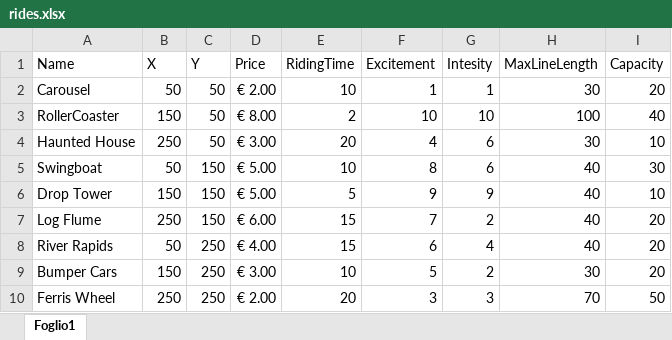
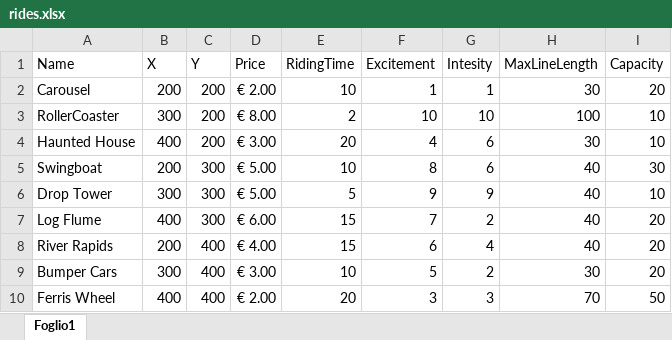
Before and after one commit to aliswh/lunaparksim, an Excel workbook: data/rides.xlsx, sheet Foglio1, drawn as a sheet; values as stored, in another font and other column widths than the file's, no borders; charts and pictures not drawn; the diff names each change by its address in the sheet, - before the commit and + after, or states it on an @@ line.

```diff
--- a/data/rides.xlsx (sheet Foglio1)
+++ b/data/rides.xlsx (sheet Foglio1)
-B2 (X): 50
+B2 (X): 200
-C2:C4 (Y): 50
+C2:C4 (Y): 200
-B3 (X): 150
+B3 (X): 300
-I3 (Capacity): 40
+I3 (Capacity): 10
-B4 (X): 250
+B4 (X): 400
-B5 (X): 50
+B5 (X): 200
-C5:C7 (Y): 150
+C5:C7 (Y): 300
-B6 (X): 150
+B6 (X): 300
-B7 (X): 250
+B7 (X): 400
-B8 (X): 50
+B8 (X): 200
-C8:C10 (Y): 250
+C8:C10 (Y): 400
-B9 (X): 150
+B9 (X): 300
-B10 (X): 250
+B10 (X): 400
```
Also changed, not shown: 5 other files.
